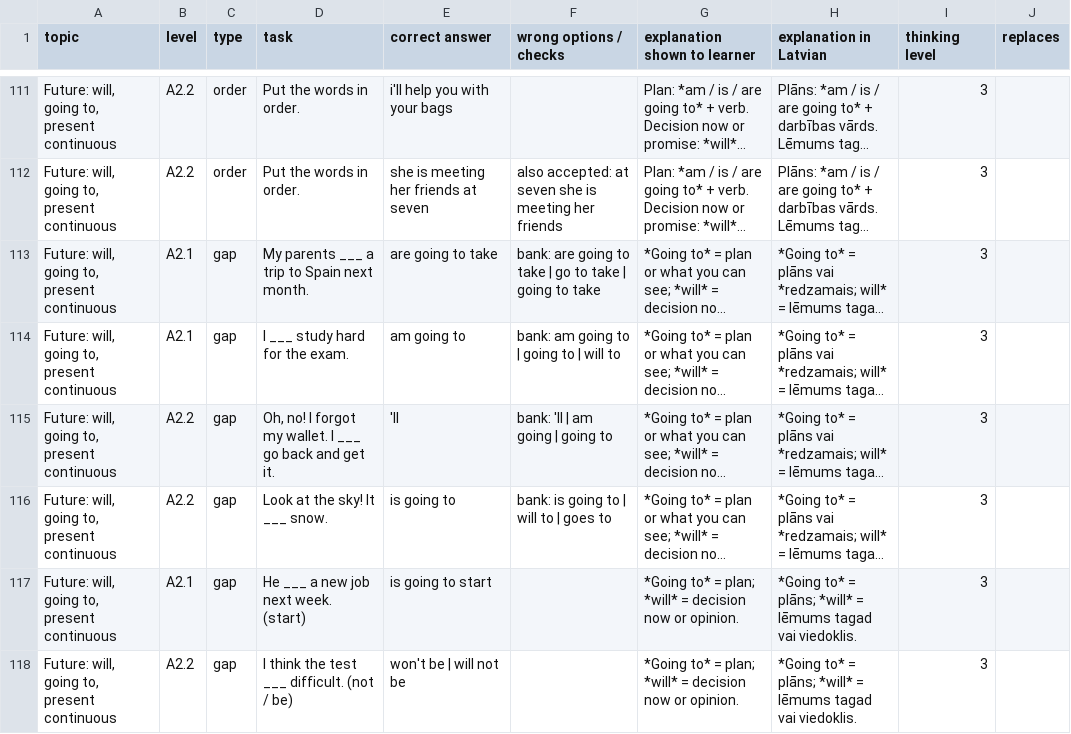
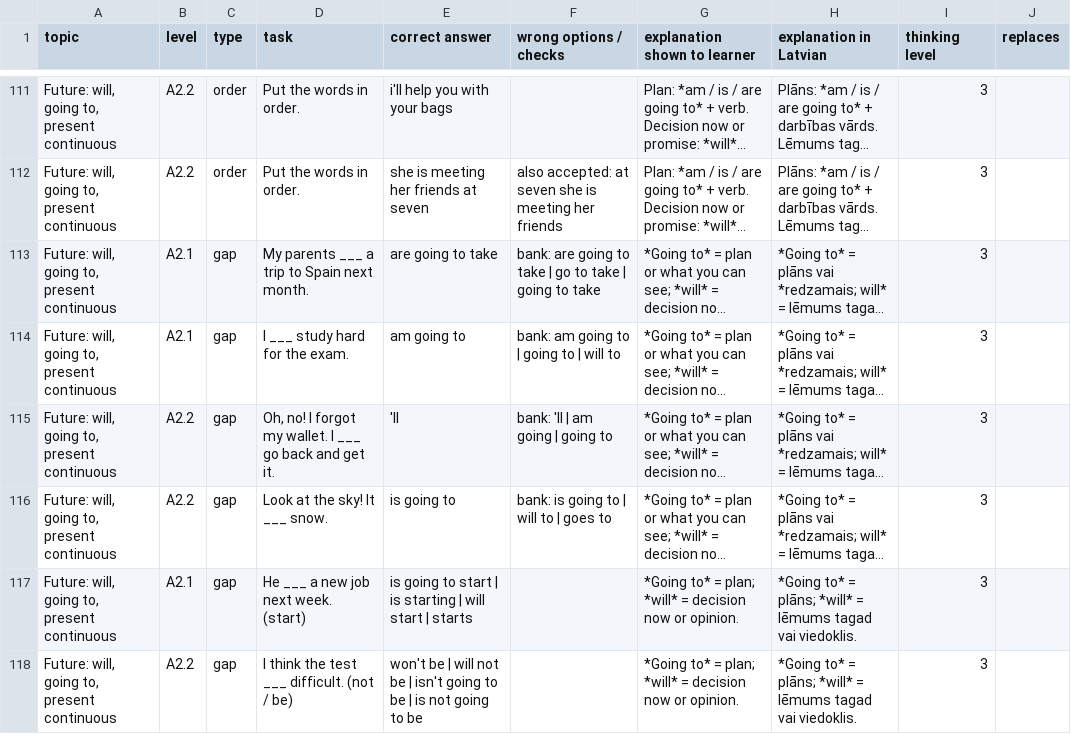
Before and after one commit to inga-cmyk/englishfever, a CSV file: docs/task-drafts/a2-big-1.csv, drawn as a sheet; only a part is shown, gaps mark what is left out; long unchanged cells end in …; the diff covers the shown part only; the diff names each change by its address in the sheet, - before the commit and + after, or states it on an @@ line.

```diff
--- a/docs/task-drafts/a2-big-1.csv
+++ b/docs/task-drafts/a2-big-1.csv
-E117 (correct answer): is going to start
+E117 (correct answer): is going to start | is starting | will start | starts
-E118 (correct answer): won't be | will not be
+E118 (correct answer): won't be | will not be | isn't going to be | is not going to be
```
Also changed, not shown: 8 edited cells elsewhere in this file, docs/practice-question-bank-review.csv, docs/task-drafts/b1-cond-rep-1.csv, 40 other files.
